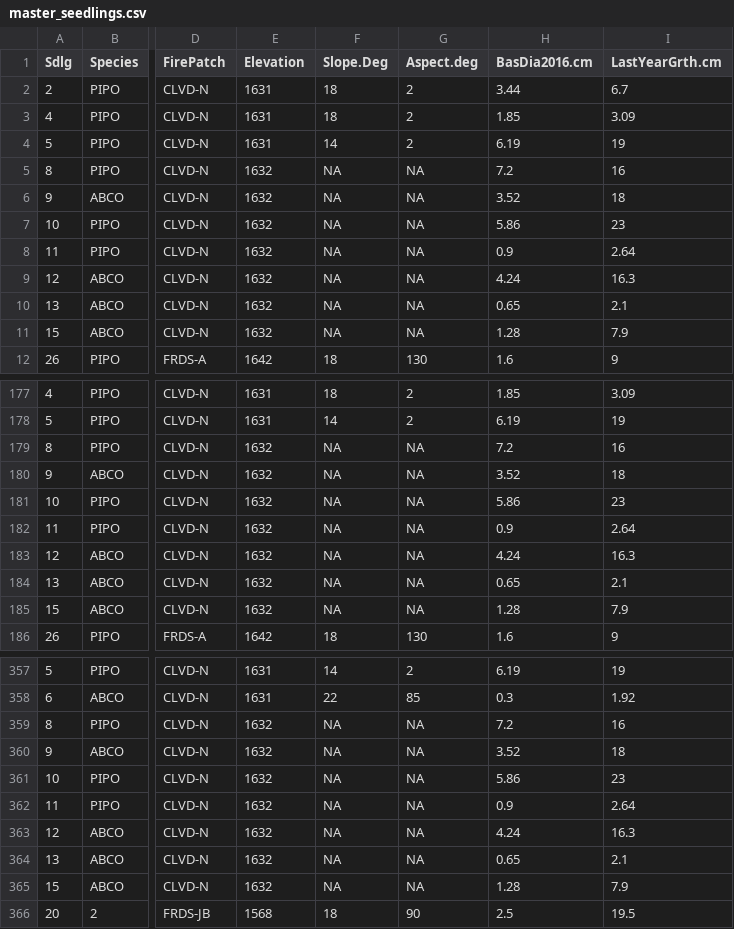
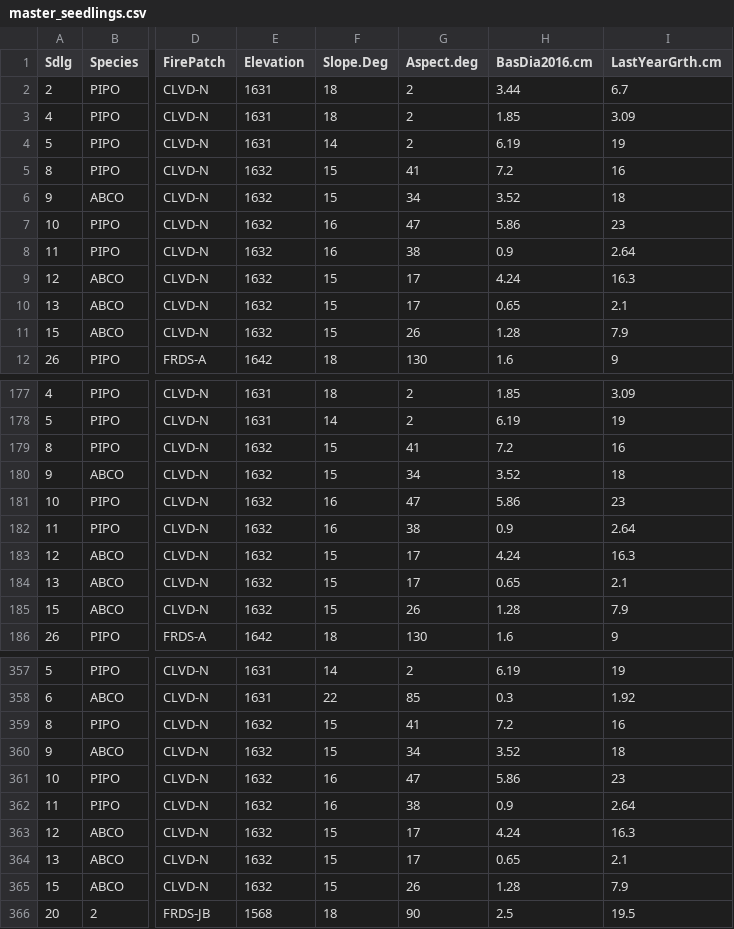
Before and after one commit to carmentubbesing/Shrubs-Seedlings, a CSV file: compiled_data/fire_footprints/master_seedlings.csv, drawn as a sheet; only a part is shown, gaps mark what is left out; the diff covers the shown part only; the diff names each change by its address in the sheet, - before the commit and + after, or states it on an @@ line.

Commit message:
add missing slope and aspect to FireFootprint

```diff
--- a/compiled_data/fire_footprints/master_seedlings.csv
+++ b/compiled_data/fire_footprints/master_seedlings.csv
-F5:F6 (Slope.Deg): NA
+F5:F6 (Slope.Deg): 15
-G5 (Aspect.deg): NA
+G5 (Aspect.deg): 41
-G6 (Aspect.deg): NA
+G6 (Aspect.deg): 34
-F7:F8 (Slope.Deg): NA
+F7:F8 (Slope.Deg): 16
-G7 (Aspect.deg): NA
+G7 (Aspect.deg): 47
-G8 (Aspect.deg): NA
+G8 (Aspect.deg): 38
-F9:F11 (Slope.Deg): NA
+F9:F11 (Slope.Deg): 15
-G9:G10 (Aspect.deg): NA
+G9:G10 (Aspect.deg): 17
-G11 (Aspect.deg): NA
+G11 (Aspect.deg): 26
-F179:F180 (Slope.Deg): NA
+F179:F180 (Slope.Deg): 15
-G179 (Aspect.deg): NA
+G179 (Aspect.deg): 41
-G180 (Aspect.deg): NA
+G180 (Aspect.deg): 34
-F181:F182 (Slope.Deg): NA
+F181:F182 (Slope.Deg): 16
-G181 (Aspect.deg): NA
+G181 (Aspect.deg): 47
-G182 (Aspect.deg): NA
+G182 (Aspect.deg): 38
-F183:F185 (Slope.Deg): NA
+F183:F185 (Slope.Deg): 15
-G183:G184 (Aspect.deg): NA
+G183:G184 (Aspect.deg): 17
-G185 (Aspect.deg): NA
+G185 (Aspect.deg): 26
-F359:F360 (Slope.Deg): NA
+F359:F360 (Slope.Deg): 15
-G359 (Aspect.deg): NA
+G359 (Aspect.deg): 41
-G360 (Aspect.deg): NA
+G360 (Aspect.deg): 34
-F361:F362 (Slope.Deg): NA
+F361:F362 (Slope.Deg): 16
-G361 (Aspect.deg): NA
+G361 (Aspect.deg): 47
-G362 (Aspect.deg): NA
+G362 (Aspect.deg): 38
-F363:F365 (Slope.Deg): NA
+F363:F365 (Slope.Deg): 15
-G363:G364 (Aspect.deg): NA
+G363:G364 (Aspect.deg): 17
-G365 (Aspect.deg): NA
+G365 (Aspect.deg): 26
```
Also changed, not shown: 4 edited cells elsewhere in this file, 45 other files.
